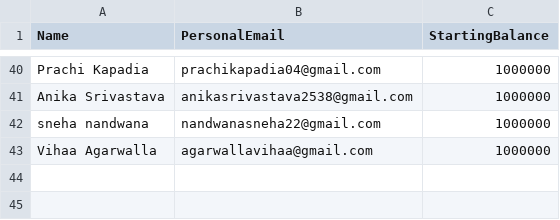
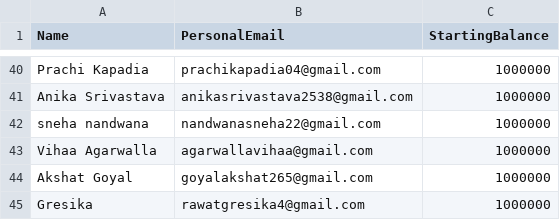
Before and after one commit to bazaar8/Bazaar8, a CSV file: users_template (2).csv, drawn as a sheet; only a part is shown, gaps mark what is left out; the diff names each change by its address in the sheet, - before the commit and + after, or states it on an @@ line.

```diff
--- a/users_template (2).csv
+++ b/users_template (2).csv
+row 44: Akshat Goyal | goyalakshat265@gmail.com | 1000000
+row 45: Gresika | rawatgresika4@gmail.com | 1000000
```
Also changed, not shown: 2 other files.
